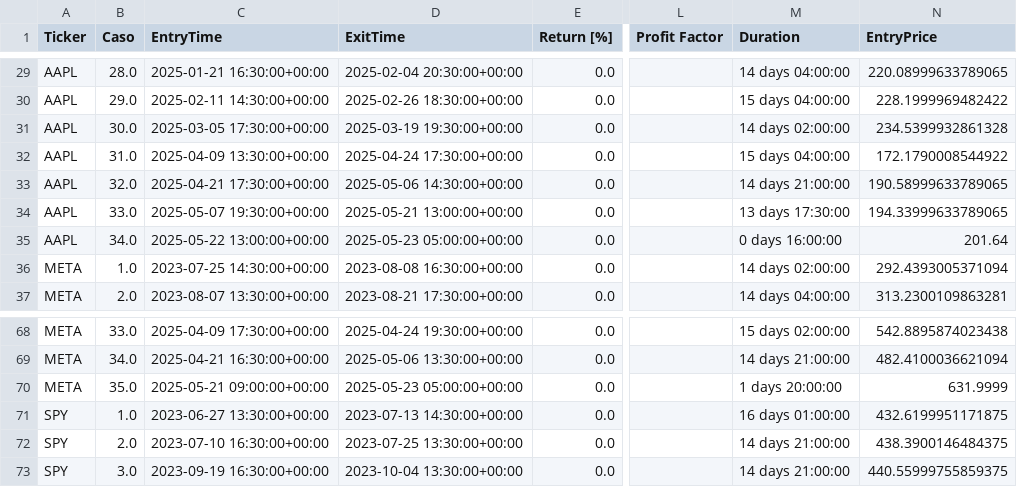
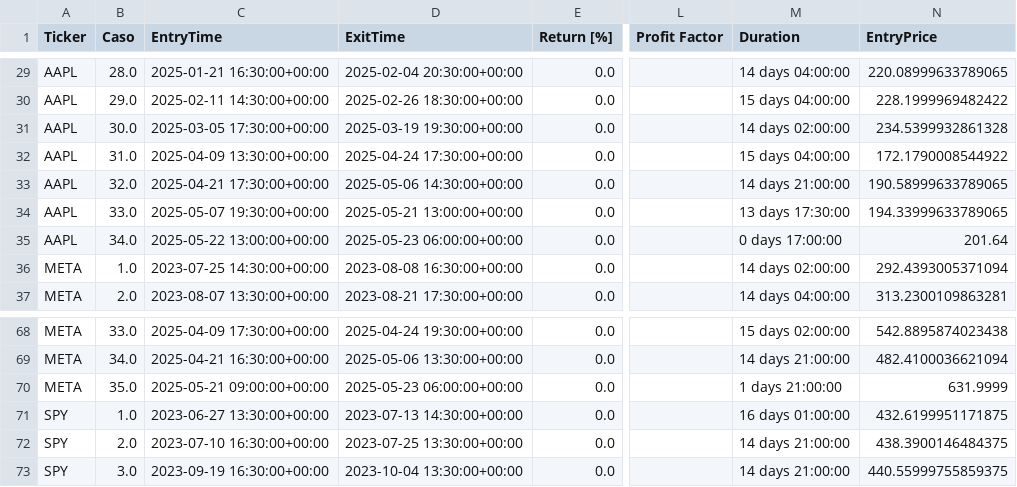
Before and after one commit to LinderCa/Notebooks_Trading, a CSV file: notebooks/data/backtesting/resultados_casos.csv, drawn as a sheet; only a part is shown, gaps mark what is left out; the diff names each change by its address in the sheet, - before the commit and + after, or states it on an @@ line.

```diff
--- a/notebooks/data/backtesting/resultados_casos.csv
+++ b/notebooks/data/backtesting/resultados_casos.csv
-D35 (ExitTime): 2025-05-23 05:00:00+00:00
+D35 (ExitTime): 2025-05-23 06:00:00+00:00
-M35 (Duration): 0 days 16:00:00
+M35 (Duration): 0 days 17:00:00
-D70 (ExitTime): 2025-05-23 05:00:00+00:00
+D70 (ExitTime): 2025-05-23 06:00:00+00:00
-M70 (Duration): 1 days 20:00:00
+M70 (Duration): 1 days 21:00:00
```
Also changed, not shown: notebooks/data/backtesting/resultados.csv, 1 other file.
